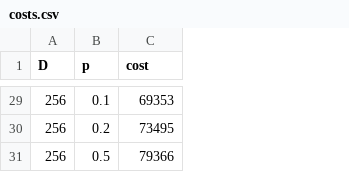
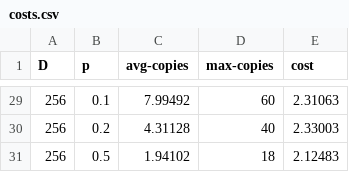
Before and after one commit to mikolajkrupinski/pwr-sem8, a CSV file: algorytmy-online/lista5/costs.csv, drawn as a sheet; only a part is shown, gaps mark what is left out; addresses are those after the commit; the diff covers the shown part only; the diff names each change by its address in the sheet, - before the commit and + after, or states it on an @@ line.

```diff
--- a/algorytmy-online/lista5/costs.csv
+++ b/algorytmy-online/lista5/costs.csv
+column C (avg-copies), rows 29-31: 7.99492 | 4.31128 | 1.94102
+column D (max-copies), rows 29-31: 60 | 40 | 18
-E29 (cost): 69353
+E29 (cost): 2.31063
-E30 (cost): 73495
+E30 (cost): 2.33003
-E31 (cost): 79366
+E31 (cost): 2.12483
```
Also changed, not shown: 27 edited cells elsewhere in this file, 4 other files.
